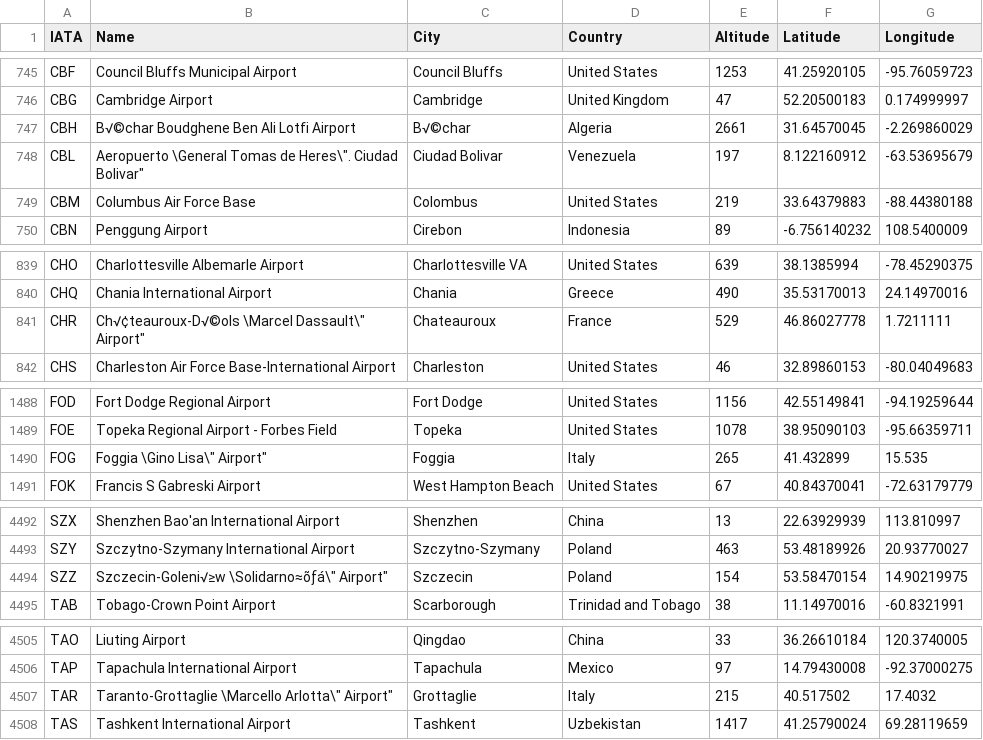
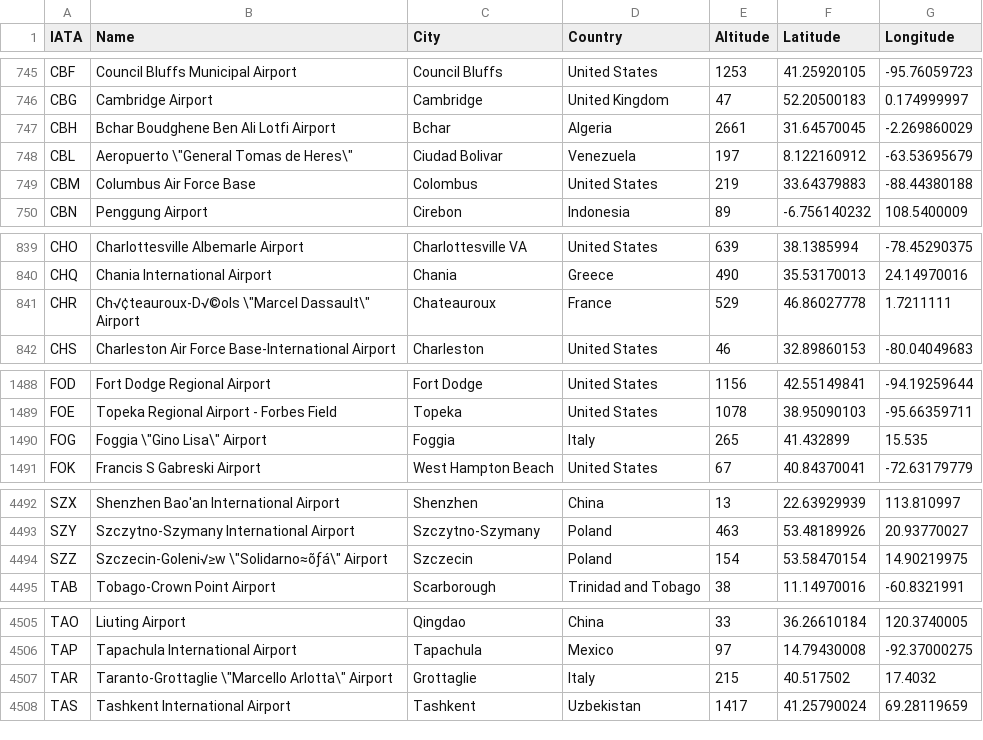
Before and after one commit to SAP-archive/cloud-sample-spaceflight-java, a CSV file: hdbmodule/src/airports.csv, drawn as a sheet; only a part is shown, gaps mark what is left out; the diff covers the shown part only.

```diff
--- a/hdbmodule/src/airports.csv
+++ b/hdbmodule/src/airports.csv
@@ -746,4 +746,4 @@ CBF,Council Bluffs Municipal Airport,Council Bluffs,United States,1253,41.259201
 CBG,Cambridge Airport,Cambridge,United Kingdom,47,52.20500183,0.174999997
-CBH,B√©char Boudghene Ben Ali Lotfi Airport,B√©char,Algeria,2661,31.64570045,-2.269860029
-CBL,"Aeropuerto \General Tomas de Heres\"". Ciudad Bolivar""",Ciudad Bolivar,Venezuela,197,8.122160912,-63.53695679
+CBH,Bchar Boudghene Ben Ali Lotfi Airport,Bchar,Algeria,2661,31.64570045,-2.269860029
+CBL,Aeropuerto \"General Tomas de Heres\",Ciudad Bolivar,Venezuela,197,8.122160912,-63.53695679
 CBM,Columbus Air Force Base,Colombus,United States,219,33.64379883,-88.44380188
@@ -840,3 +840,3 @@ CHO,Charlottesville Albemarle Airport,Charlottesville VA,United States,639,38.13
 CHQ,Chania International Airport,Chania,Greece,490,35.53170013,24.14970016
-CHR,"Ch√¢teauroux-D√©ols \Marcel Dassault\"" Airport""",Chateauroux,France,529,46.86027778,1.7211111
+CHR,Ch√¢teauroux-D√©ols \"Marcel Dassault\" Airport,Chateauroux,France,529,46.86027778,1.7211111
 CHS,Charleston Air Force Base-International Airport,Charleston,United States,46,32.89860153,-80.04049683
@@ -1489,3 +1489,3 @@ FOD,Fort Dodge Regional Airport,Fort Dodge,United States,1156,42.55149841,-94.19
 FOE,Topeka Regional Airport - Forbes Field,Topeka,United States,1078,38.95090103,-95.66359711
-FOG,"Foggia \Gino Lisa\"" Airport""",Foggia,Italy,265,41.432899,15.535
+FOG,Foggia \"Gino Lisa\" Airport,Foggia,Italy,265,41.432899,15.535
 FOK,Francis S Gabreski Airport,West Hampton Beach,United States,67,40.84370041,-72.63179779
@@ -4493,3 +4493,3 @@ SZX,Shenzhen Bao'an International Airport,Shenzhen,China,13,22.63929939,113.8109
 SZY,Szczytno-Szymany International Airport,Szczytno-Szymany,Poland,463,53.48189926,20.93770027
-SZZ,"Szczecin-Goleni√≥w \Solidarno≈õƒá\"" Airport""",Szczecin,Poland,154,53.58470154,14.90219975
+SZZ,Szczecin-Goleni√≥w \"Solidarno≈õƒá\" Airport,Szczecin,Poland,154,53.58470154,14.90219975
 TAB,Tobago-Crown Point Airport,Scarborough,Trinidad and Tobago,38,11.14970016,-60.8321991
@@ -4506,3 +4506,3 @@ TAO,Liuting Airport,Qingdao,China,33,36.26610184,120.3740005
 TAP,Tapachula International Airport,Tapachula,Mexico,97,14.79430008,-92.37000275
-TAR,"Taranto-Grottaglie \Marcello Arlotta\"" Airport""",Grottaglie,Italy,215,40.517502,17.4032
+TAR,Taranto-Grottaglie \"Marcello Arlotta\" Airport,Grottaglie,Italy,215,40.517502,17.4032
 TAS,Tashkent International Airport,Tashkent,Uzbekistan,1417,41.25790024,69.28119659
```
Also changed, not shown: 1 edited cell elsewhere in this file, hdbmodule/src/airlines.csv, hdbmodule/src/spaceflightcompanies.csv, 3 other files.
